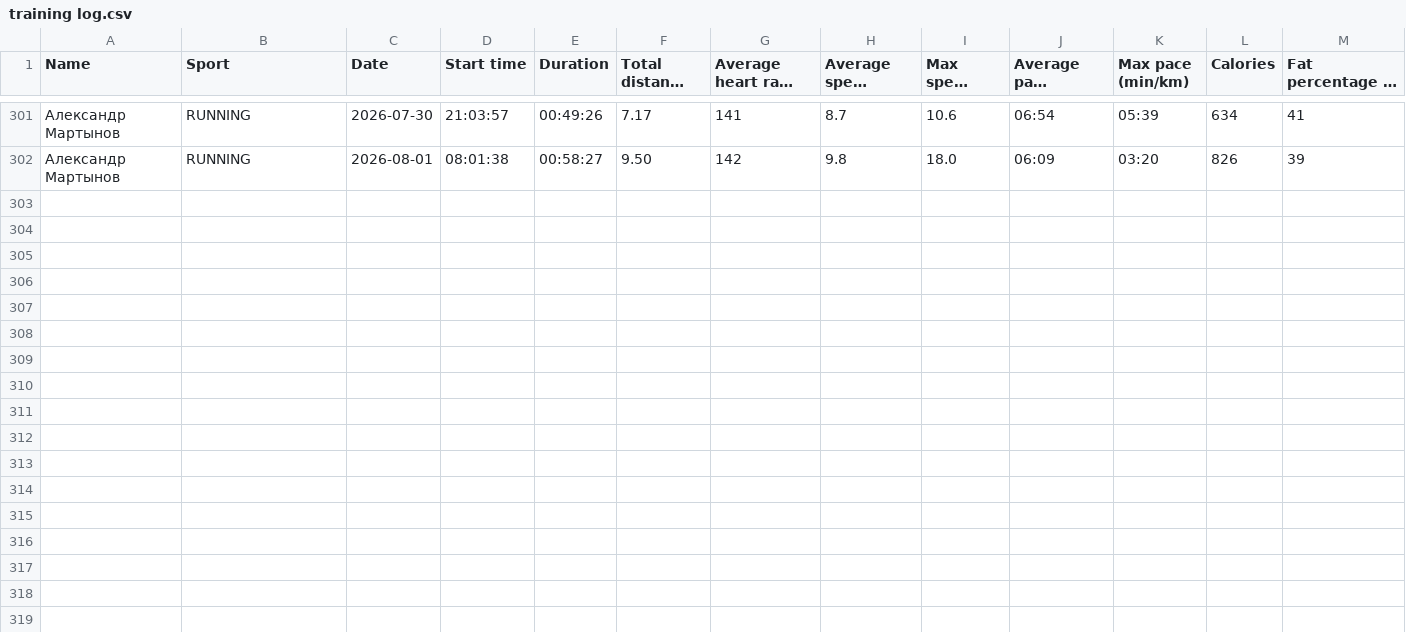
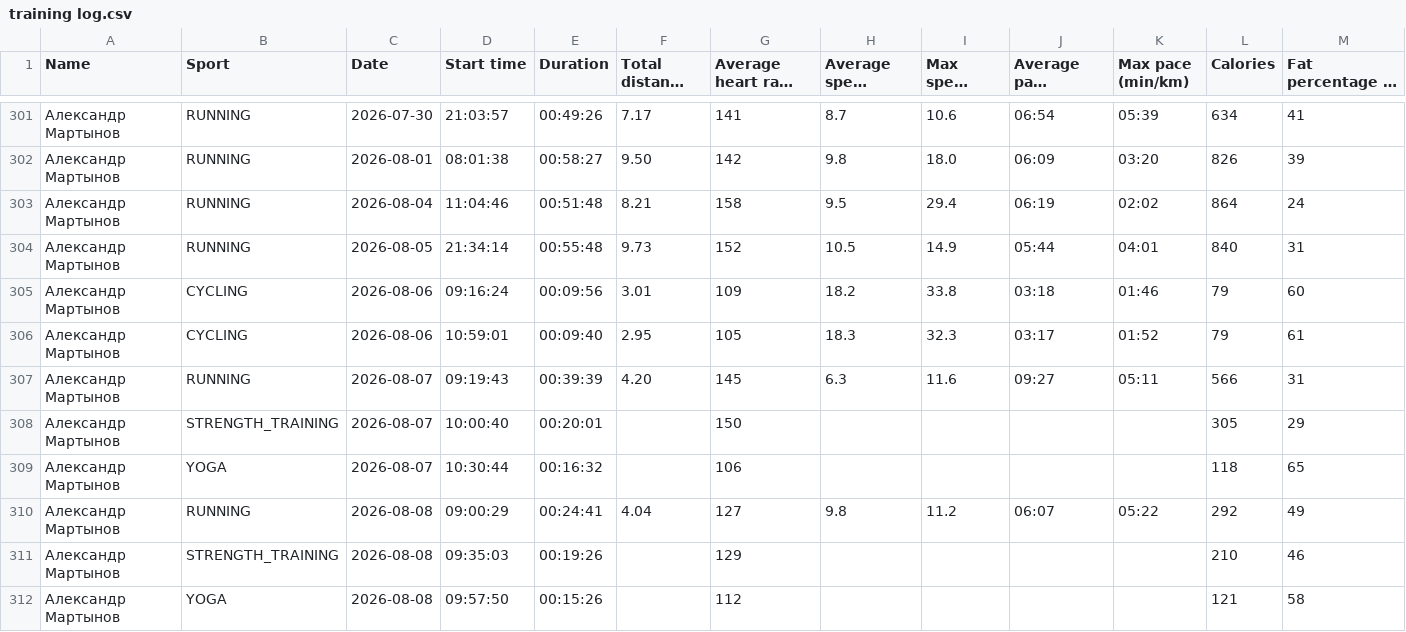
Before and after one commit to martynov-alex/workout, a CSV file: training log/training log.csv, drawn as a sheet; only a part is shown, gaps mark what is left out; long unchanged cells end in …; rows hold the shown columns only; the diff names each change by its address in the sheet, - before the commit and + after, or states it on an @@ line.

```diff
--- a/training log/training log.csv
+++ b/training log/training log.csv
+row 303: Александр Мартынов | RUNNING | 2026-08-04 | 11:04:46 | 00:51:48 | 8.21 | 158 | 9.5 | 29.4 | 06:19 | 02:02 | 864 | 24
+row 304: Александр Мартынов | RUNNING | 2026-08-05 | 21:34:14 | 00:55:48 | 9.73 | 152 | 10.5 | 14.9 | 05:44 | 04:01 | 840 | 31
+row 305: Александр Мартынов | CYCLING | 2026-08-06 | 09:16:24 | 00:09:56 | 3.01 | 109 | 18.2 | 33.8 | 03:18 | 01:46 | 79 | 60
+row 306: Александр Мартынов | CYCLING | 2026-08-06 | 10:59:01 | 00:09:40 | 2.95 | 105 | 18.3 | 32.3 | 03:17 | 01:52 | 79 | 61
+row 307: Александр Мартынов | RUNNING | 2026-08-07 | 09:19:43 | 00:39:39 | 4.20 | 145 | 6.3 | 11.6 | 09:27 | 05:11 | 566 | 31
+row 308: Александр Мартынов | STRENGTH_TRAINING | 2026-08-07 | 10:00:40 | 00:20:01 |  | 150 |  |  |  |  | 305 | 29
+row 309: Александр Мартынов | YOGA | 2026-08-07 | 10:30:44 | 00:16:32 |  | 106 |  |  |  |  | 118 | 65
+row 310: Александр Мартынов | RUNNING | 2026-08-08 | 09:00:29 | 00:24:41 | 4.04 | 127 | 9.8 | 11.2 | 06:07 | 05:22 | 292 | 49
+row 311: Александр Мартынов | STRENGTH_TRAINING | 2026-08-08 | 09:35:03 | 00:19:26 |  | 129 |  |  |  |  | 210 | 46
+row 312: Александр Мартынов | YOGA | 2026-08-08 | 09:57:50 | 00:15:26 |  | 112 |  |  |  |  | 121 | 58
```
Also changed, not shown: cardio load/cardio load data from polar flow.csv, training plan/training plan.csv, 18 other files.
